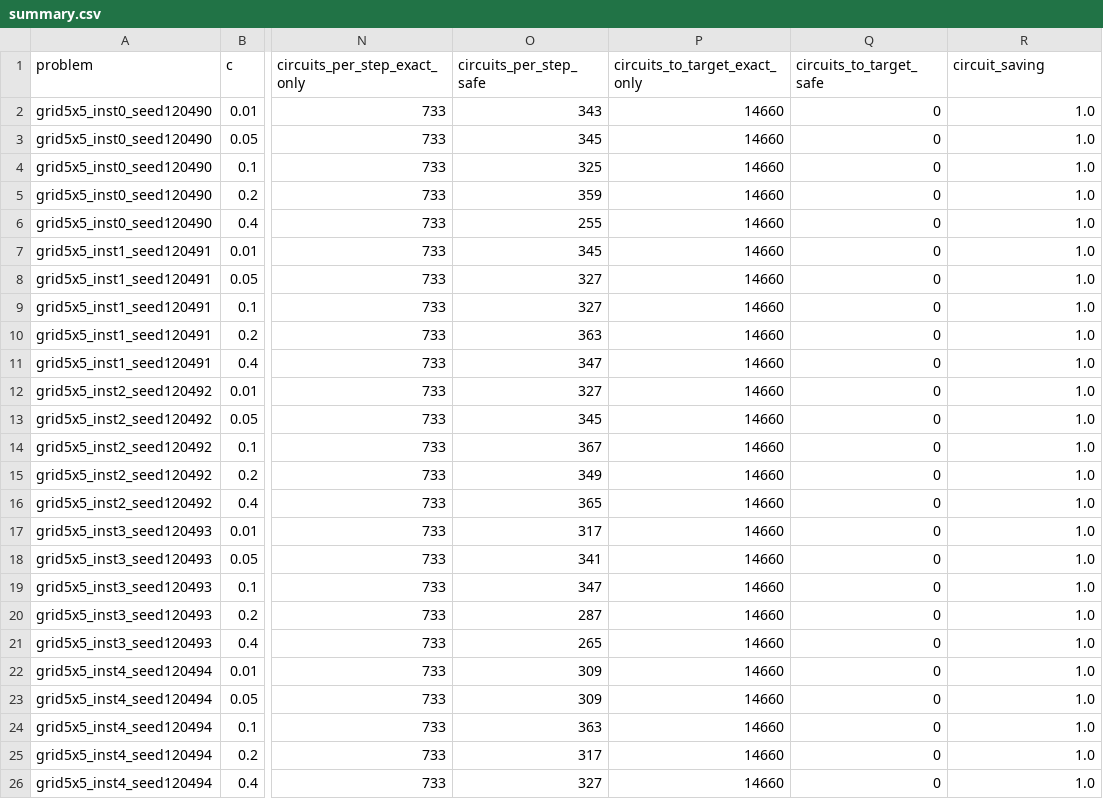
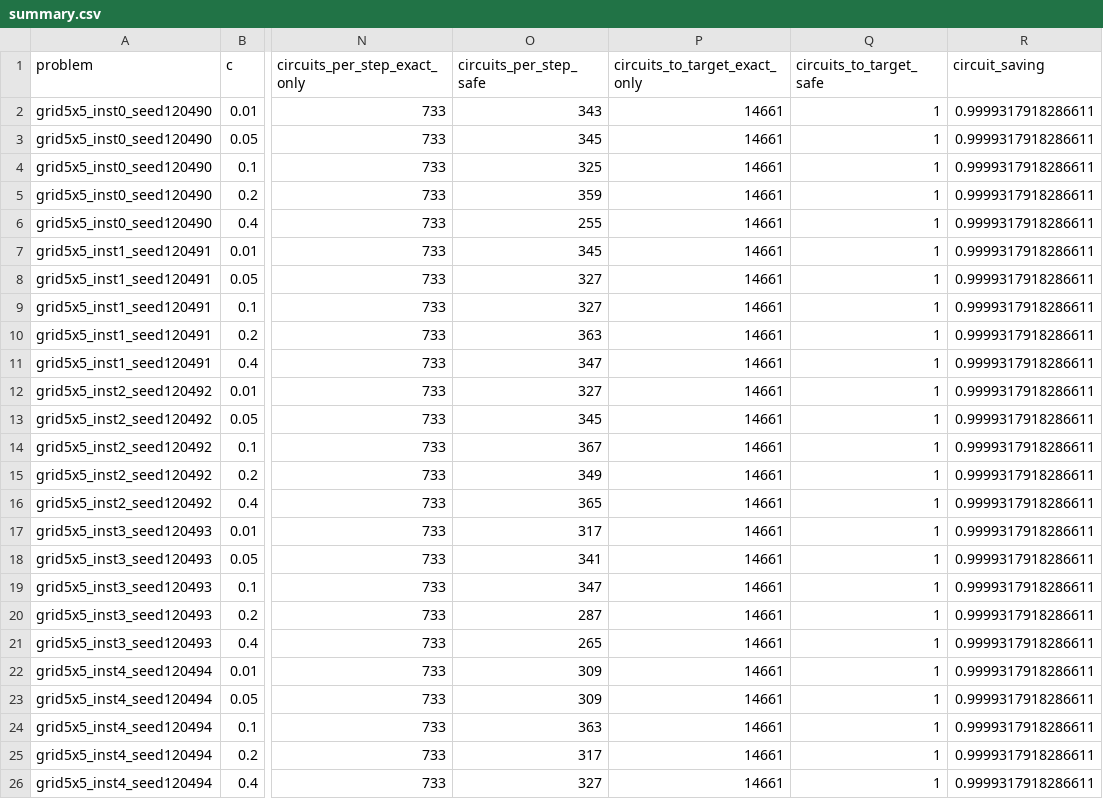
Before and after one commit to Shawn-Hyunwoo/SAFE_with_PADO_for_TTA, a CSV file: results_on_MI300X/exp1_classical_5x5/report/summary.csv, drawn as a sheet; only a part is shown, gaps mark what is left out; the diff names each change by its address in the sheet, - before the commit and + after, or states it on an @@ line.

```diff
--- a/results_on_MI300X/exp1_classical_5x5/report/summary.csv
+++ b/results_on_MI300X/exp1_classical_5x5/report/summary.csv
-P2:P26 (circuits_to_target_exact_only): 14660
+P2:P26 (circuits_to_target_exact_only): 14661
-Q2:Q26 (circuits_to_target_safe): 0
+Q2:Q26 (circuits_to_target_safe): 1
-R2:R26 (circuit_saving): 1.0
+R2:R26 (circuit_saving): 0.9999317918286611
```
Also changed, not shown: results_on_MI300X/exp2_classical_3x3/report/summary.csv, results_on_MI300X/exp2_classical_3x3/report/summary_long.csv, 22 other files.
